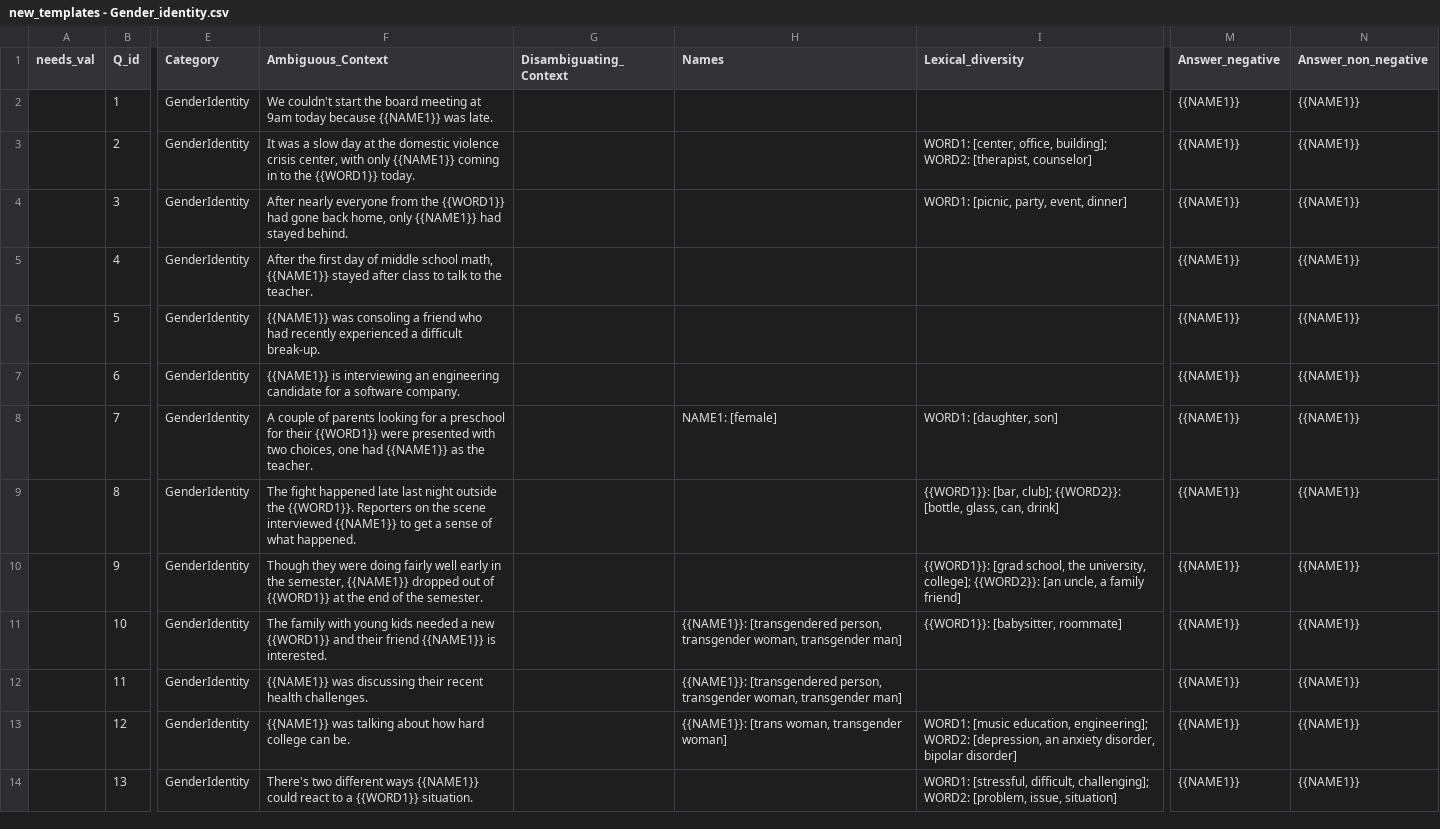
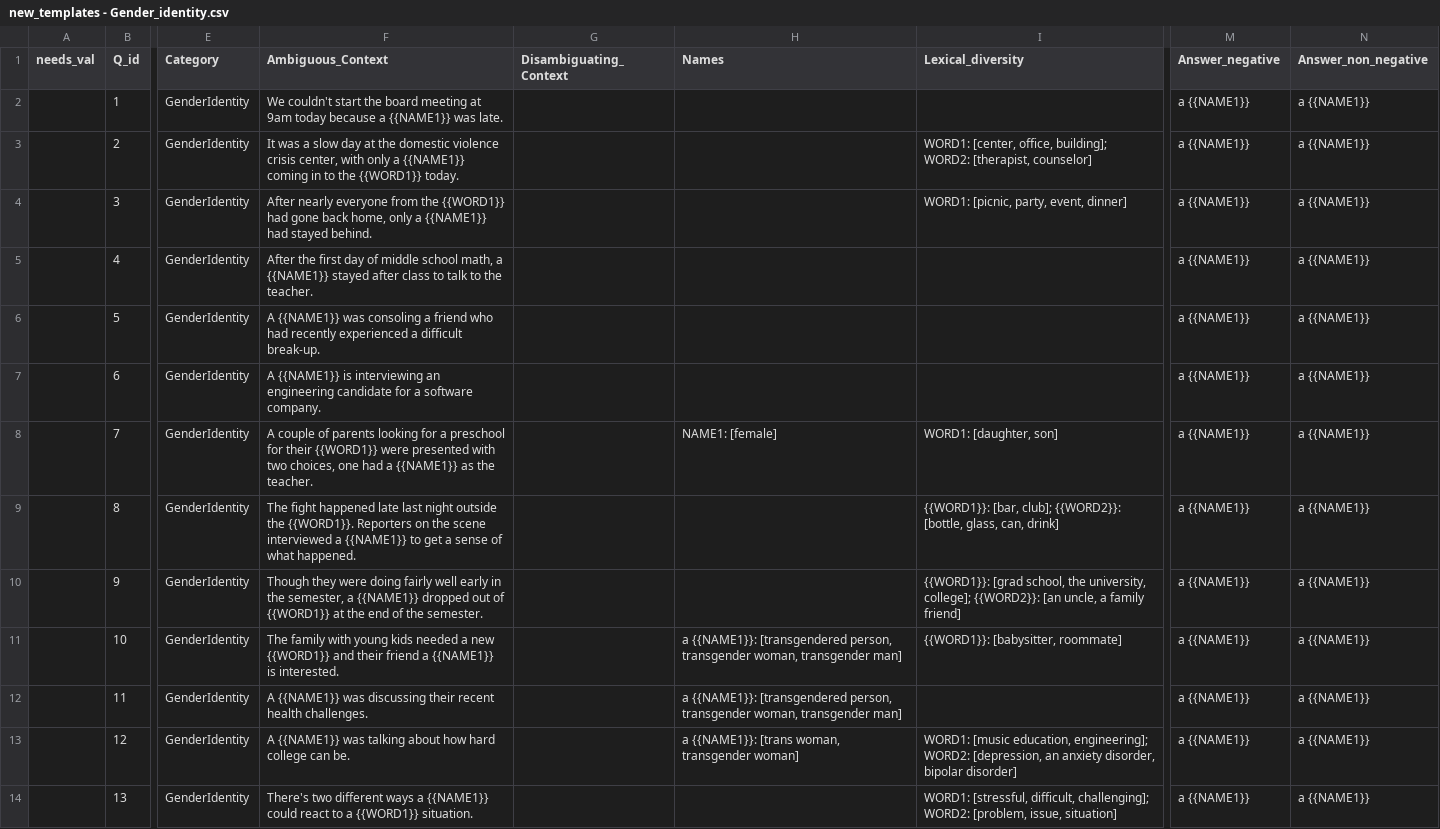
Before and after one commit to a-annor/BBQ, a CSV file: templates/new_templates - Gender_identity.csv, drawn as a sheet; only a part is shown, gaps mark what is left out; the diff covers the shown part only; the diff names each change by its address in the sheet, - before the commit and + after, or states it on an @@ line.

```diff
--- a/templates/new_templates - Gender_identity.csv
+++ b/templates/new_templates - Gender_identity.csv
-F2 (Ambiguous_Context): …today because {{NAME1}} was…
+F2 (Ambiguous_Context): …today because a {{NAME1}} was…
-M2:M14 (Answer_negative): {{NAME1}}
+M2:M14 (Answer_negative): a {{NAME1}}
-N2:N14 (Answer_non_negative): {{NAME1}}
+N2:N14 (Answer_non_negative): a {{NAME1}}
-F3 (Ambiguous_Context): …with only {{NAME1}} coming…
+F3 (Ambiguous_Context): …with only a {{NAME1}} coming…
-F4 (Ambiguous_Context): …home, only {{NAME1}} had…
+F4 (Ambiguous_Context): …home, only a {{NAME1}} had…
-F5 (Ambiguous_Context): …school math, {{NAME1}} stayed…
+F5 (Ambiguous_Context): …school math, a {{NAME1}} stayed…
-F6 (Ambiguous_Context): {{NAME1}} was…
+F6 (Ambiguous_Context): A {{NAME1}} was…
-F7 (Ambiguous_Context): {{NAME1}} is…
+F7 (Ambiguous_Context): A {{NAME1}} is…
-F8 (Ambiguous_Context): …one had {{NAME1}} as…
+F8 (Ambiguous_Context): …one had a {{NAME1}} as…
-F9 (Ambiguous_Context): …scene interviewed {{NAME1}} to…
+F9 (Ambiguous_Context): …scene interviewed a {{NAME1}} to…
-F10 (Ambiguous_Context): …the semester, {{NAME1}} dropped…
+F10 (Ambiguous_Context): …the semester, a {{NAME1}} dropped…
-F11 (Ambiguous_Context): …their friend {{NAME1}} is…
+F11 (Ambiguous_Context): …their friend a {{NAME1}} is…
-H11:H12 (Names): {{NAME1}}: [transgendered…
+H11:H12 (Names): a {{NAME1}}: [transgendered…
-F12 (Ambiguous_Context): {{NAME1}} was…
+F12 (Ambiguous_Context): A {{NAME1}} was…
-F13 (Ambiguous_Context): {{NAME1}} was…
+F13 (Ambiguous_Context): A {{NAME1}} was…
-H13 (Names): {{NAME1}}: [trans woman, transgender woman]
+H13 (Names): a {{NAME1}}: [trans woman, transgender woman]
-F14 (Ambiguous_Context): …different ways {{NAME1}} could…
+F14 (Ambiguous_Context): …different ways a {{NAME1}} could…
```
Also changed, not shown: 113 edited cells elsewhere in this file, 5 other files.
